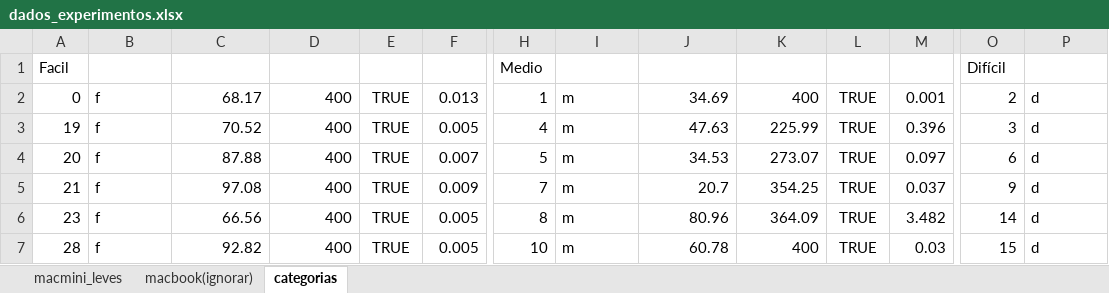
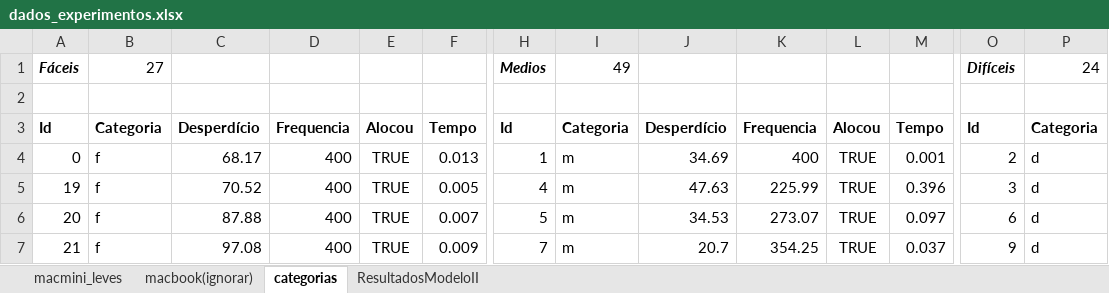
Before and after one commit to glaucogoncalves/alocacao-buffers-memoria, an Excel workbook: Codes/ModeloAlocacao/dados_experimentos.xlsx, sheet categorias, drawn as a sheet; only a part is shown, gaps mark what is left out; the shorter side is filled out with more unchanged rows; values as stored, in another font and other column widths than the file's, no borders; addresses are those after the commit; rows hold the shown columns only; the diff names each change by its address in the sheet, - before the commit and + after, or states it on an @@ line.

```diff
--- a/Codes/ModeloAlocacao/dados_experimentos.xlsx (sheet categorias)
+++ b/Codes/ModeloAlocacao/dados_experimentos.xlsx (sheet categorias)
+sheet tab: ResultadosModeloII
+row 1: Fáceis | 27 |  |  |  |  | Medios | 49 |  |  |  |  | Difíceis | 24
-row 2: Facil |  |  |  |  |  | Medio |  |  |  |  |  | Difícil
+row 2: (empty)
+row 3: Id | Categoria | Desperdício | Frequencia | Alocou | Tempo | Id | Categoria | Desperdício | Frequencia | Alocou | Tempo | Id | Categoria
```
